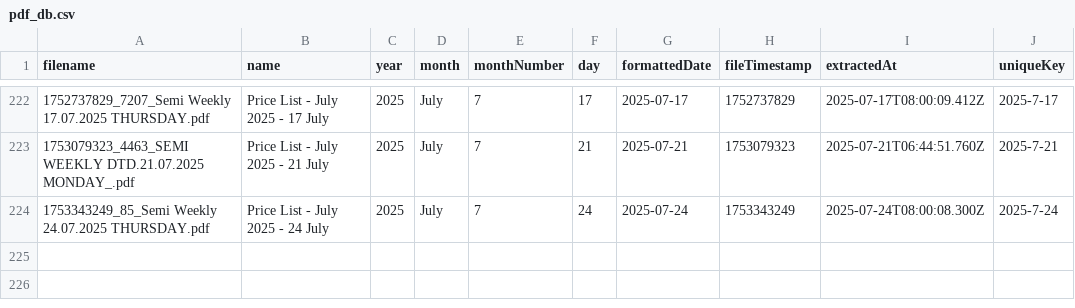
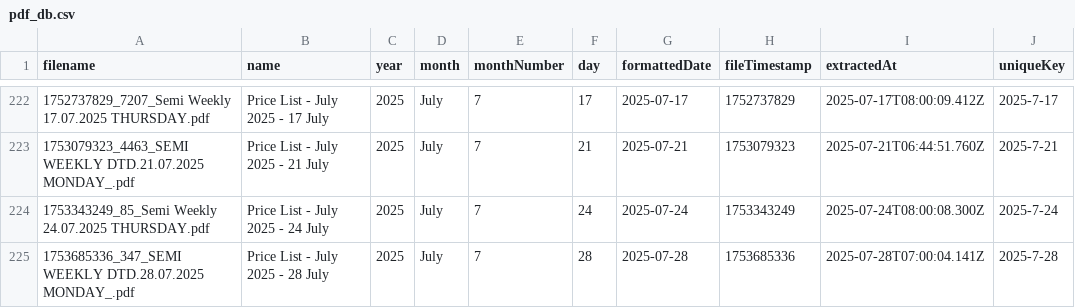
Before and after one commit to iodize6399/wwmai-copper-data, a CSV file: data/raw/pdf_db.csv, drawn as a sheet; only a part is shown, gaps mark what is left out.

Commit message:
chore(data): update price list (effective 2025-07-28 to 2025-07-30)

```diff
--- a/data/raw/pdf_db.csv
+++ b/data/raw/pdf_db.csv
@@ -224 +224,2 @@
 1753343249_85_Semi Weekly 24.07.2025 THURSDAY.pdf,Price List - July 2025 - 24 July,2025,July,7,24,2025-07-24,1753343249,2025-07-24T08:00:08.300Z,2025-7-24
+1753685336_347_SEMI WEEKLY DTD.28.07.2025 MONDAY_.pdf,Price List - July 2025 - 28 July,2025,July,7,28,2025-07-28,1753685336,2025-07-28T07:00:04.141Z,2025-7-28
```
Also changed, not shown: data/processed/copper_prices.csv, 1 other file.
